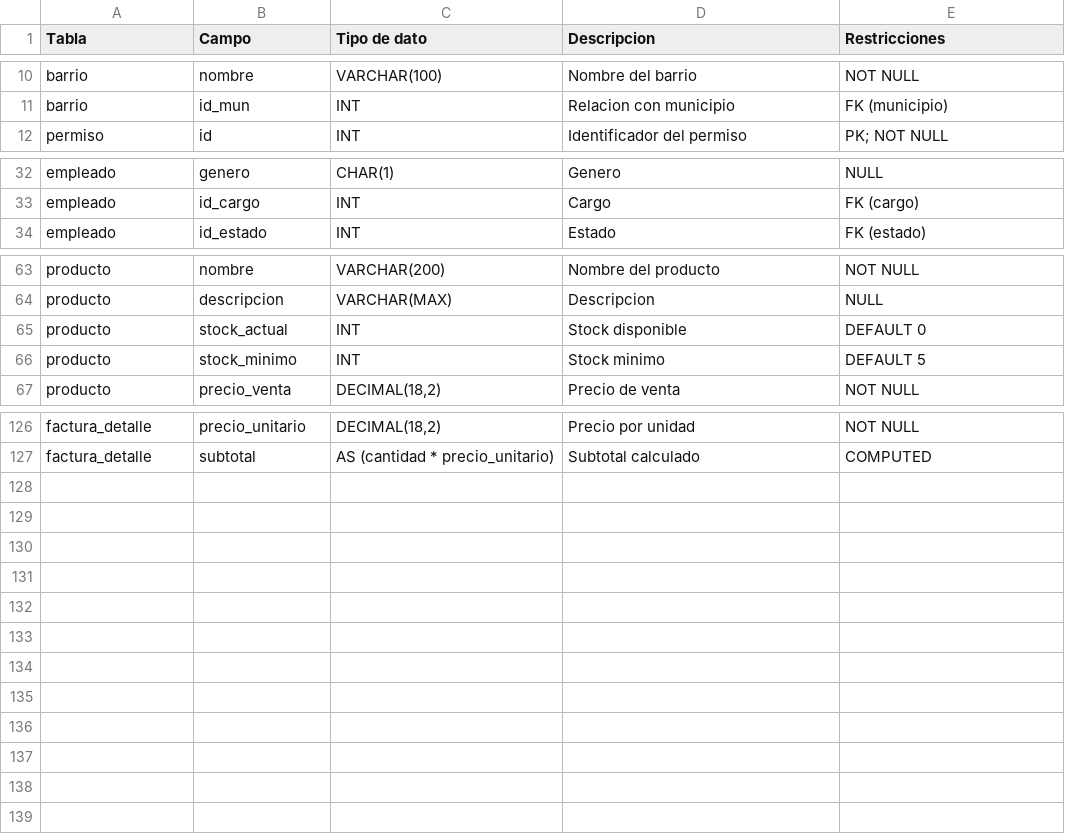
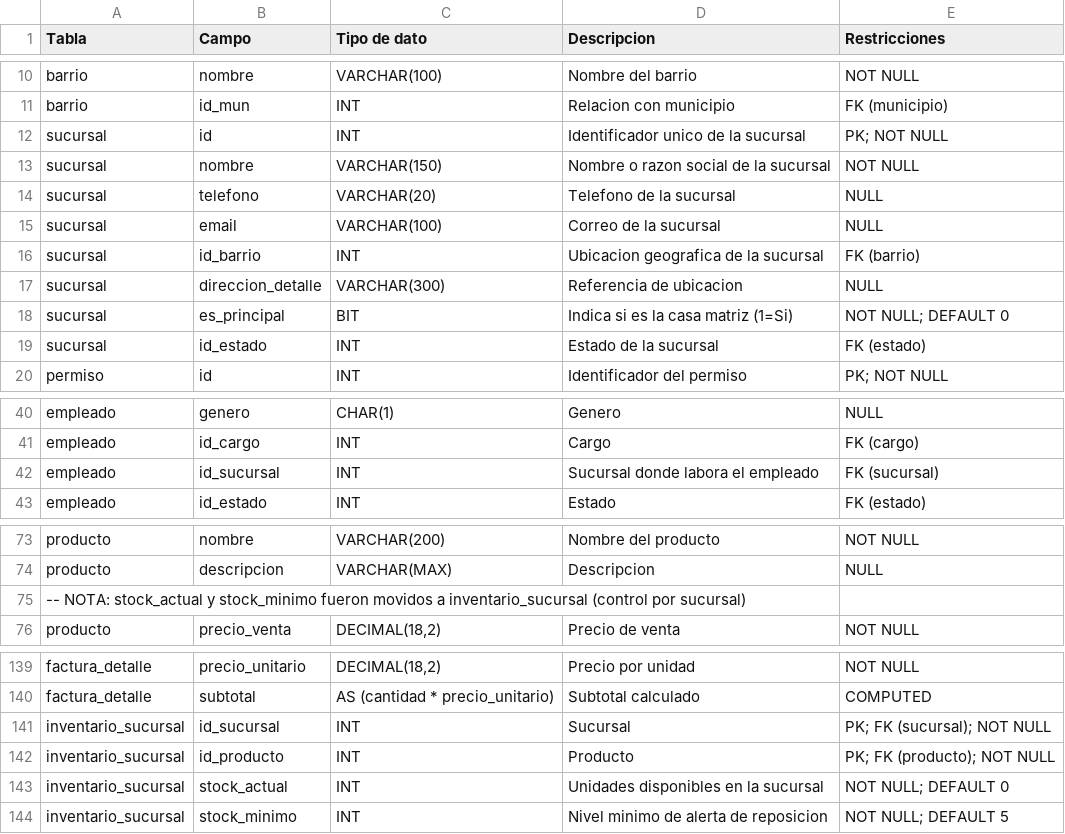
Before and after one commit to Z4N4T3/Tornillo-Flojo-Dev, a CSV file: docs/Diccionario-de-datos-Tornillo Flojo.csv, drawn as a sheet; only a part is shown, gaps mark what is left out; removed rows and columns are numbered as before the commit, all else as after; the diff covers the shown part only; the diff names each change by its address in the sheet, - before the commit and + after, or states it on an @@ line.

Commit message:
feat(db): add multi-branch (sucursal) support
- Add sucursal table as foundational entity linked to barrio
- Add inventario_sucursal table (PK: id_sucursal + id_producto)
- Remove stock_actual/stock_minimo from producto (moved to inventario_sucursal)
- Add id_sucursal FK to: empleado, usuario, compra, movimiento, turno_caja, factura
- Update ER diagram and data dictionary CSV
- Log architectural decision in GEMINI.md

```diff
--- a/docs/Diccionario-de-datos-Tornillo Flojo.csv
+++ b/docs/Diccionario-de-datos-Tornillo Flojo.csv
+row 12: sucursal | id | INT | Identificador unico de la sucursal | PK; NOT NULL
+row 13: sucursal | nombre | VARCHAR(150) | Nombre o razon social de la sucursal | NOT NULL
+row 14: sucursal | telefono | VARCHAR(20) | Telefono de la sucursal | NULL
+row 15: sucursal | email | VARCHAR(100) | Correo de la sucursal | NULL
+row 16: sucursal | id_barrio | INT | Ubicacion geografica de la sucursal | FK (barrio)
+row 17: sucursal | direccion_detalle | VARCHAR(300) | Referencia de ubicacion | NULL
+row 18: sucursal | es_principal | BIT | Indica si es la casa matriz (1=Si) | NOT NULL; DEFAULT 0
+row 19: sucursal | id_estado | INT | Estado de la sucursal | FK (estado)
+row 42: empleado | id_sucursal | INT | Sucursal donde labora el empleado | FK (sucursal)
-row 65: producto | stock_actual | INT | Stock disponible | DEFAULT 0
-row 66: producto | stock_minimo | INT | Stock minimo | DEFAULT 5
+row 75: -- NOTA: stock_actual y stock_minimo fueron movidos a inventario_sucursal (control por sucursal)
+row 141: inventario_sucursal | id_sucursal | INT | Sucursal | PK; FK (sucursal); NOT NULL
+row 142: inventario_sucursal | id_producto | INT | Producto | PK; FK (producto); NOT NULL
+row 143: inventario_sucursal | stock_actual | INT | Unidades disponibles en la sucursal | NOT NULL; DEFAULT 0
+row 144: inventario_sucursal | stock_minimo | INT | Nivel minimo de alerta de reposicion | NOT NULL; DEFAULT 5
```
Also changed, not shown: 5 added rows elsewhere in this file, 3 other files.
